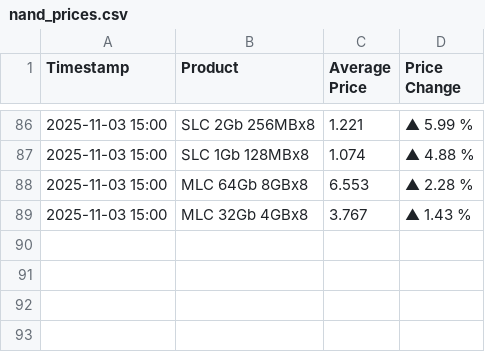
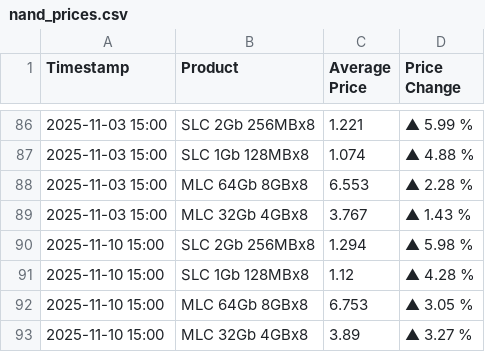
Before and after one commit to anson9417/NAND-Flash-Spot-Price-Tracker, a CSV file: nand_prices.csv, drawn as a sheet; only a part is shown, gaps mark what is left out.

Commit message:
Auto update nand_prices.csv on 2025-11-10 15:10

```diff
--- a/nand_prices.csv
+++ b/nand_prices.csv
@@ -89 +89,5 @@ Timestamp,Product,Average Price,Price Change
 2025-11-03 15:00,MLC 32Gb 4GBx8,3.767,▲ 1.43 %
+2025-11-10 15:00,SLC 2Gb 256MBx8,1.294,▲ 5.98 %
+2025-11-10 15:00,SLC 1Gb 128MBx8,1.12,▲ 4.28 %
+2025-11-10 15:00,MLC 64Gb 8GBx8,6.753,▲ 3.05 %
+2025-11-10 15:00,MLC 32Gb 4GBx8,3.89,▲ 3.27 %
```
